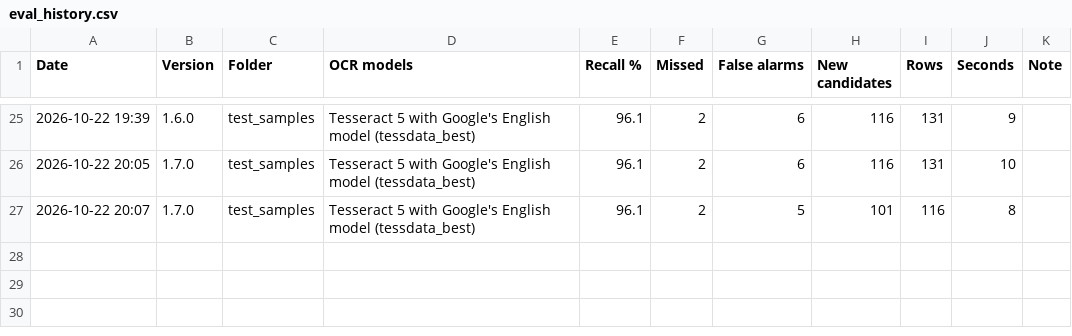
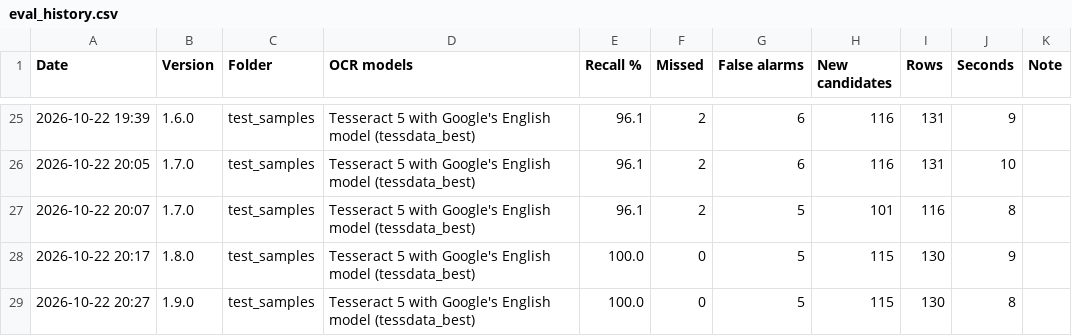
Before and after one commit to nicholasmichalenko-njm/acronym-hunter, a CSV file: tools/eval_history.csv, drawn as a sheet; only a part is shown, gaps mark what is left out.

```diff
--- a/tools/eval_history.csv
+++ b/tools/eval_history.csv
@@ -27 +27,3 @@ Date,Version,Folder,OCR models,Recall %,Missed,False alarms,New candidates,Rows,
 2026-10-22 20:07,1.7.0,test_samples,Tesseract 5 with Google's English model (tessdata_best),96.1,2,5,101,116,8,
+2026-10-22 20:17,1.8.0,test_samples,Tesseract 5 with Google's English model (tessdata_best),100.0,0,5,115,130,9,
+2026-10-22 20:27,1.9.0,test_samples,Tesseract 5 with Google's English model (tessdata_best),100.0,0,5,115,130,8,
```
Also changed, not shown: 10 other files.
